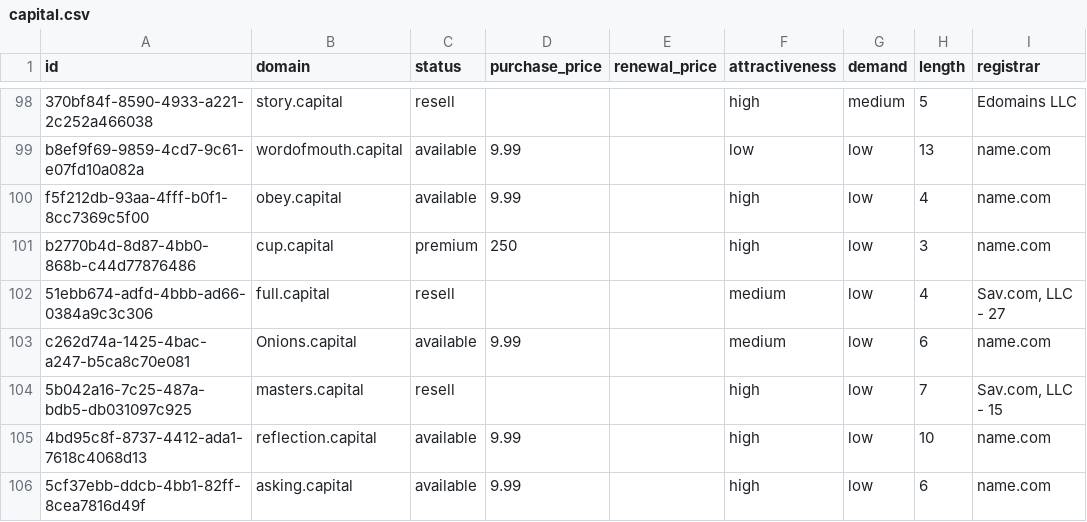
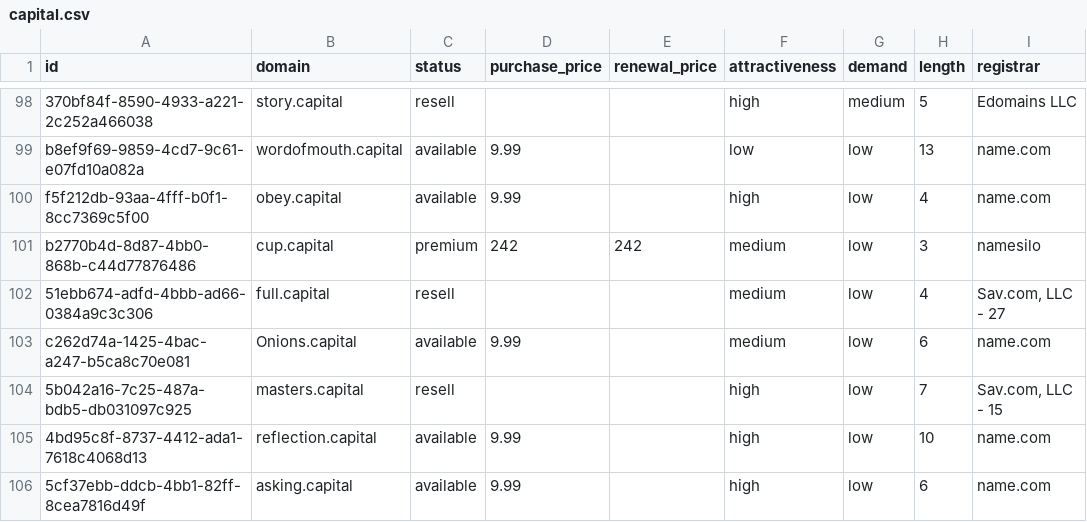
Before and after one commit to UniqueDomains/capital-oneword-domains, a CSV file: capital.csv, drawn as a sheet; only a part is shown, gaps mark what is left out; the diff names each change by its address in the sheet, - before the commit and + after, or states it on an @@ line.

Commit message:
Domains update

```diff
--- a/capital.csv
+++ b/capital.csv
-D101 (purchase_price): 250
+D101 (purchase_price): 242
-E101 (renewal_price): (empty)
+E101 (renewal_price): 242
-F101 (attractiveness): high
+F101 (attractiveness): medium
-I101 (registrar): name.com
+I101 (registrar): namesilo
```
Also changed, not shown: 3 other files.
